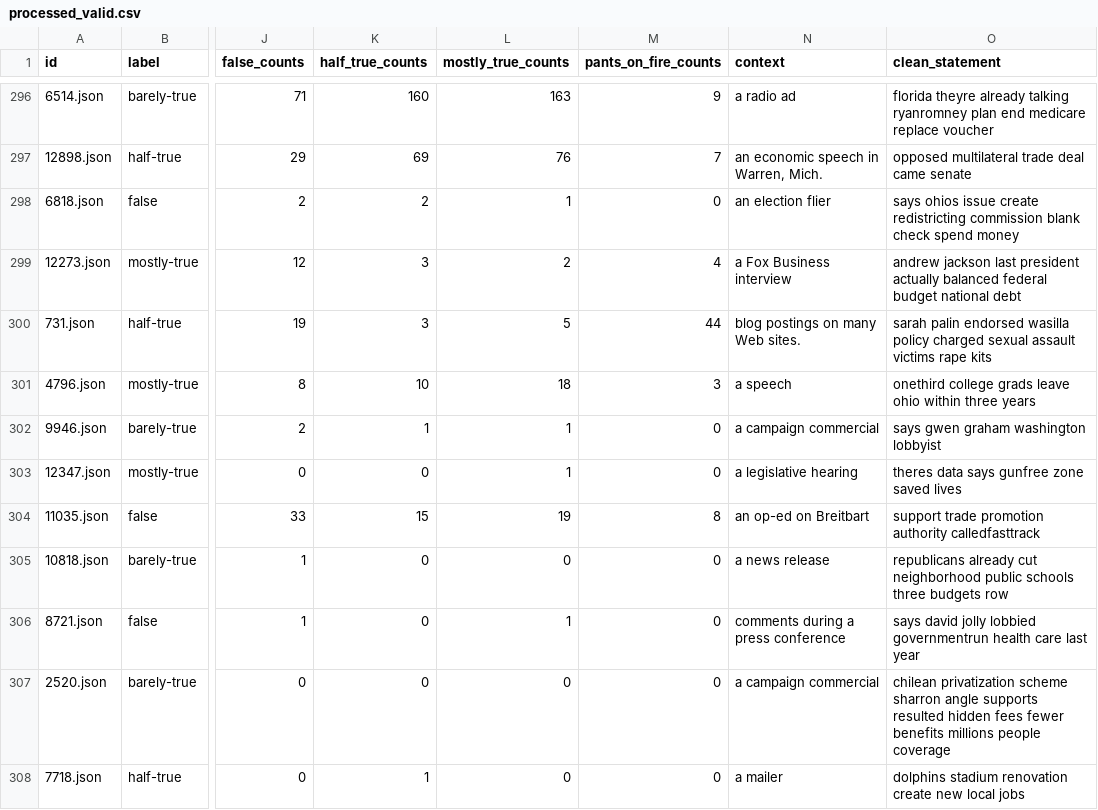
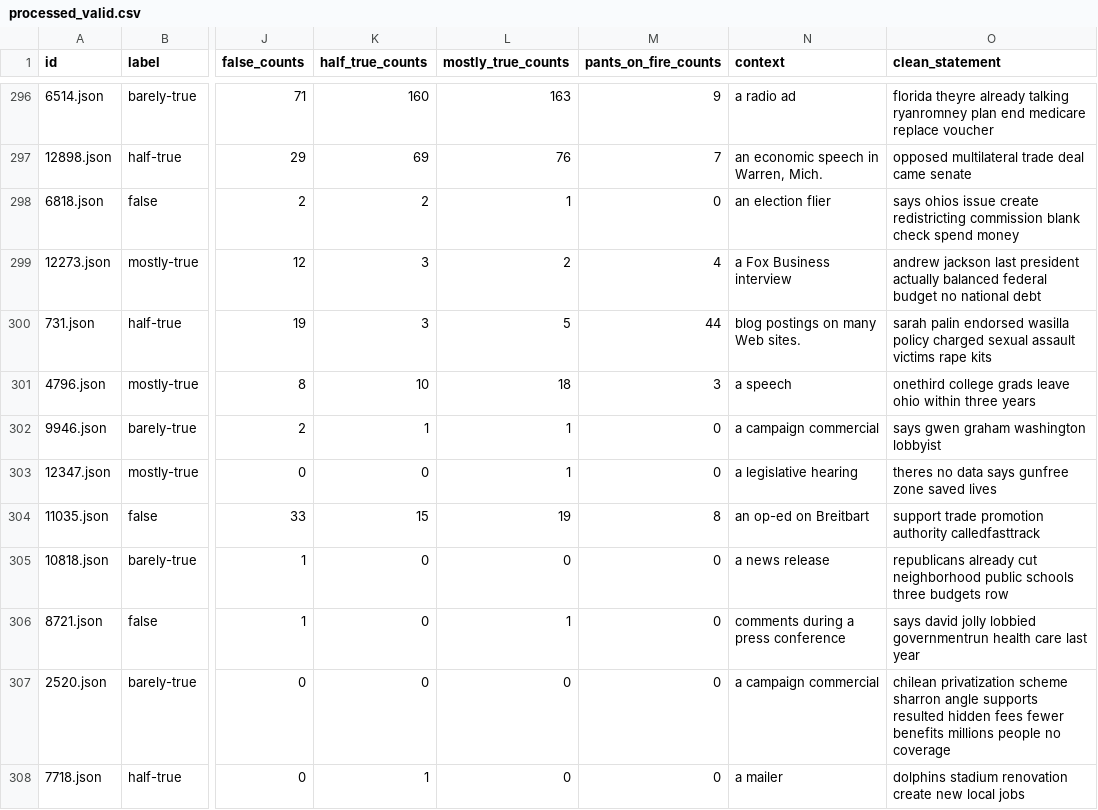
Before and after one commit to czhharrison/Fake_News_Detection, a CSV file: project/liar_dataset/processed_dataset/processed_valid.csv, drawn as a sheet; only a part is shown, gaps mark what is left out; the diff covers the shown part only; the diff names each change by its address in the sheet, - before the commit and + after, or states it on an @@ line.

```diff
--- a/project/liar_dataset/processed_dataset/processed_valid.csv
+++ b/project/liar_dataset/processed_dataset/processed_valid.csv
-O299 (clean_statement): …federal budget national debt
+O299 (clean_statement): …federal budget no national debt
-O303 (clean_statement): theres data says gunfree zone saved lives
+O303 (clean_statement): theres no data says gunfree zone saved lives
-O307 (clean_statement): …millions people coverage
+O307 (clean_statement): …millions people no coverage
```
Also changed, not shown: 132 edited cells elsewhere in this file, project/liar_dataset/processed_dataset/processed_test.csv, 2 other files.
